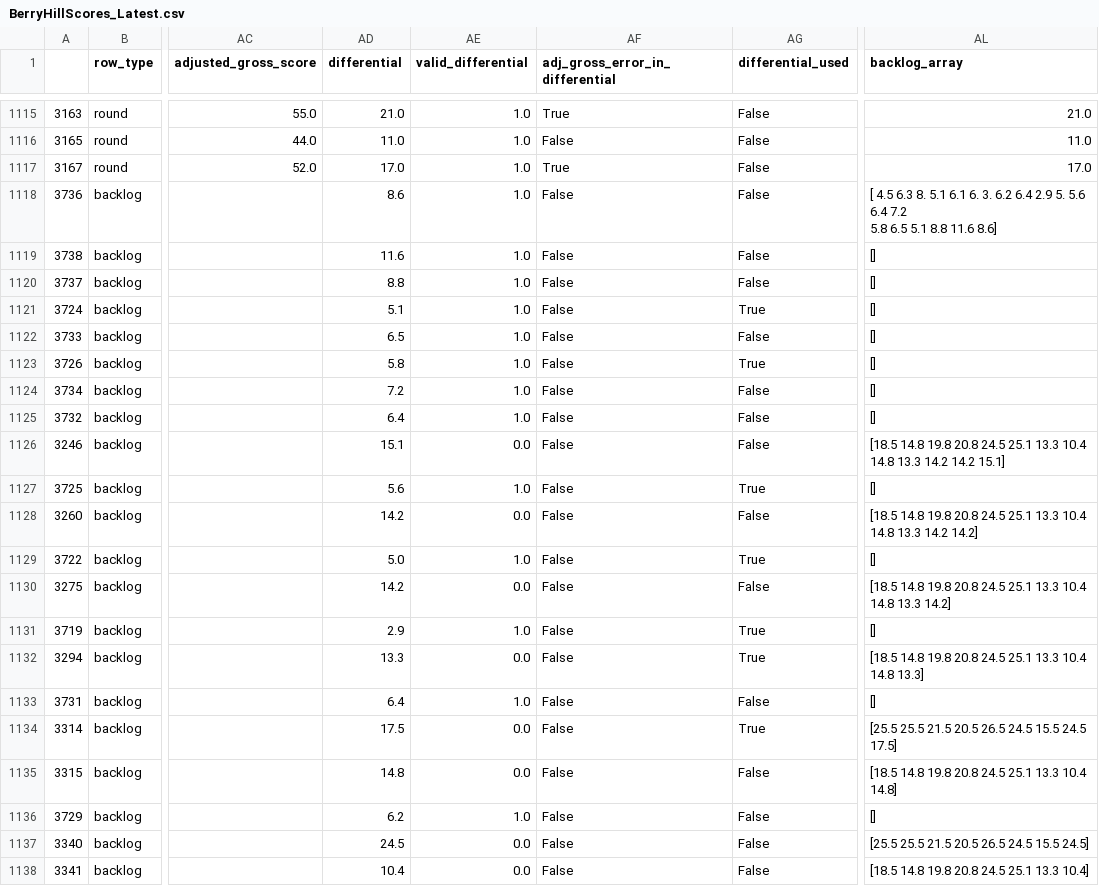
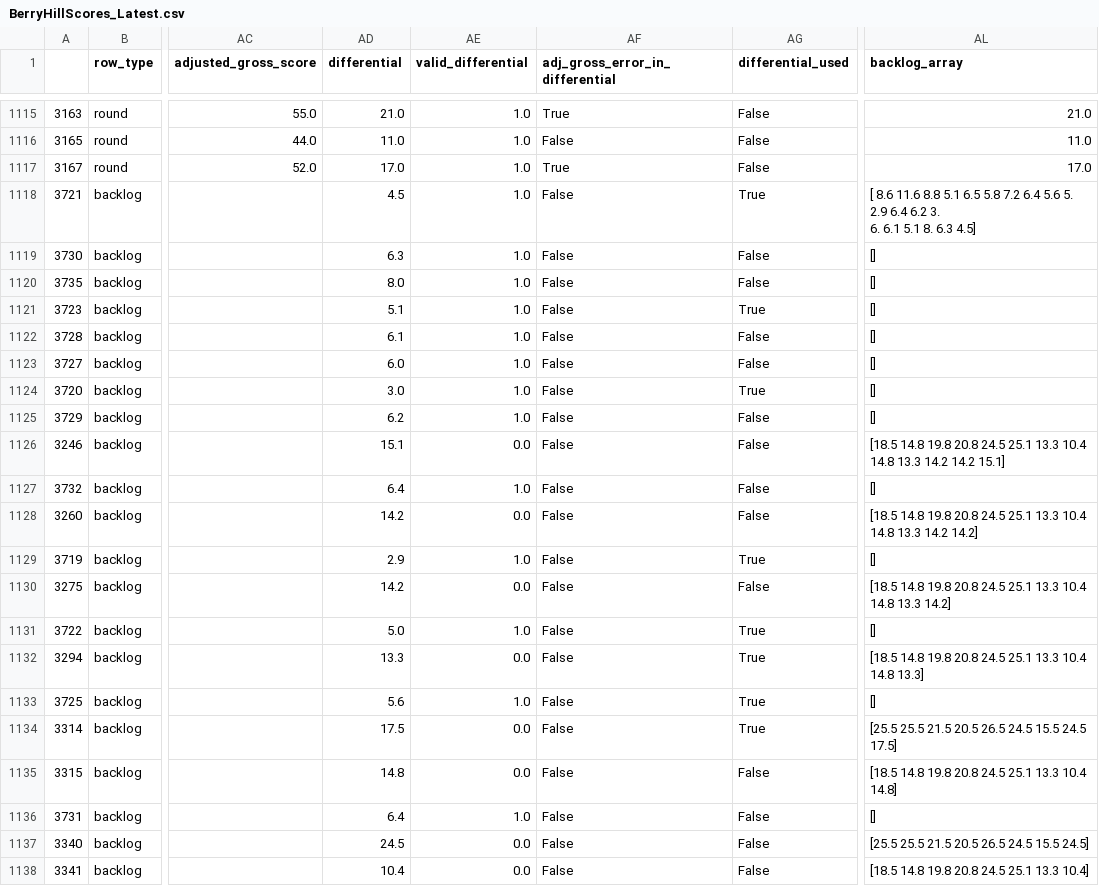
Before and after one commit to kevinekruse/berry-hill, a CSV file: src/data/BerryHillScores_Latest.csv, drawn as a sheet; only a part is shown, gaps mark what is left out; ↵ is a line break in a cell; the diff covers the shown part only; the diff names each change by its address in the sheet, - before the commit and + after, or states it on an @@ line.

```diff
--- a/src/data/BerryHillScores_Latest.csv
+++ b/src/data/BerryHillScores_Latest.csv
-A1118: 3736
+A1118: 3721
-AD1118 (differential): 8.6
+AD1118 (differential): 4.5
-AG1118 (differential_used): False
+AG1118 (differential_used): True
-AL1118 (backlog_array): [ 4.5 6.3 8. 5.1 6.1 6. 3. 6.2 6.4 2.9 5. 5.6 6.4 7.2 ↵ 5.8 6.5 5.1 8.8 11.6 8.6]
+AL1118 (backlog_array): [ 8.6 11.6 8.8 5.1 6.5 5.8 7.2 6.4 5.6 5. 2.9 6.4 6.2 3. ↵ 6. 6.1 5.1 8. 6.3 4.5]
-A1119: 3738
+A1119: 3730
-AD1119 (differential): 11.6
+AD1119 (differential): 6.3
-A1120: 3737
+A1120: 3735
-AD1120 (differential): 8.8
+AD1120 (differential): 8.0
-A1121: 3724
+A1121: 3723
-A1122: 3733
+A1122: 3728
-AD1122 (differential): 6.5
+AD1122 (differential): 6.1
-A1123: 3726
+A1123: 3727
-AD1123 (differential): 5.8
+AD1123 (differential): 6.0
-AG1123 (differential_used): True
+AG1123 (differential_used): False
-A1124: 3734
+A1124: 3720
-AD1124 (differential): 7.2
+AD1124 (differential): 3.0
-AG1124 (differential_used): False
+AG1124 (differential_used): True
-A1125: 3732
+A1125: 3729
-AD1125 (differential): 6.4
+AD1125 (differential): 6.2
-A1127: 3725
+A1127: 3732
-AD1127 (differential): 5.6
+AD1127 (differential): 6.4
-AG1127 (differential_used): True
+AG1127 (differential_used): False
-A1129: 3722
+A1129: 3719
-AD1129 (differential): 5.0
+AD1129 (differential): 2.9
-A1131: 3719
+A1131: 3722
-AD1131 (differential): 2.9
+AD1131 (differential): 5.0
-A1133: 3731
+A1133: 3725
-AD1133 (differential): 6.4
+AD1133 (differential): 5.6
-AG1133 (differential_used): False
+AG1133 (differential_used): True
-A1136: 3729
+A1136: 3731
-AD1136 (differential): 6.2
+AD1136 (differential): 6.4
```
Also changed, not shown: 16 edited cells elsewhere in this file, src/data/BerryHillRoster_Latest.csv, src/data/BerryHillScores_All_Latest.csv.
